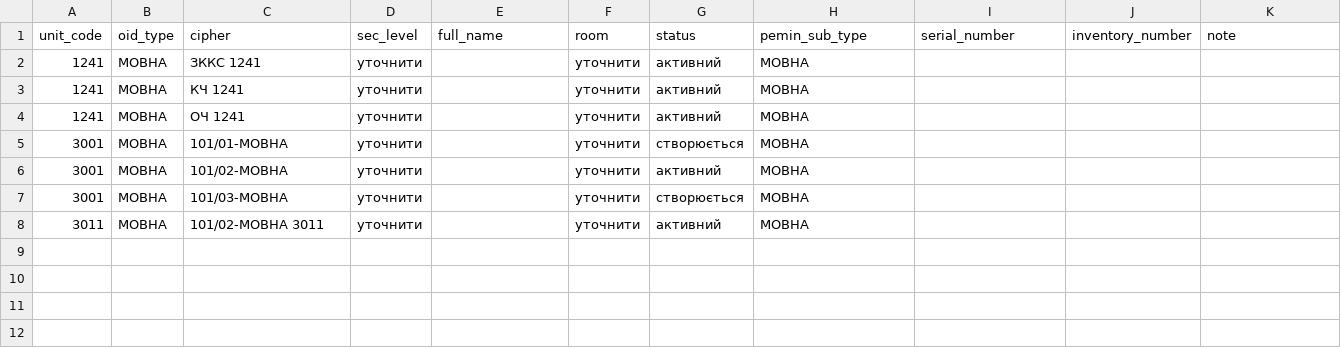
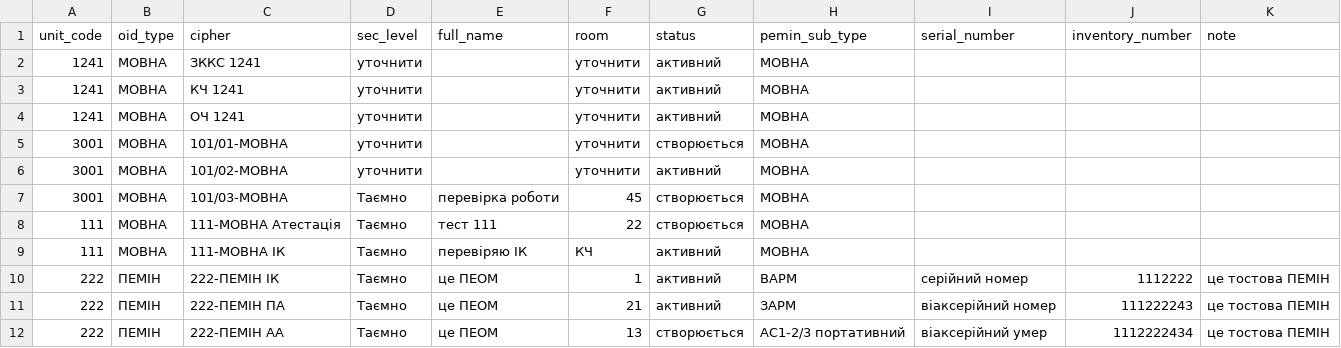
Before and after one commit to DmytroAvr/myFirstCRM, a CSV file: realdata/oids.csv, drawn as a sheet.

Commit message:
feat: Update OID, persons, and units data; add management command for trip result status updates
- Modified oids.csv to include new entries with updated status and details.
- Cleaned up persons.csv by removing unnecessary entries.
- Enhanced units.csv with additional unit codes and names.
- Refactored project_list.html for improved layout and responsiveness.
- Introduced a management command (update_trip_result_statuses) to facilitate bulk updates of trip result statuses.
- Added migrations to adjust model options and fields for historical work request items and trip results.

```diff
--- a/realdata/oids.csv
+++ b/realdata/oids.csv
@@ -6,3 +6,7 @@ unit_code,oid_type,cipher,sec_level,full_name,room,status,pemin_sub_type,serial_
 3001,МОВНА,101/02-МОВНА,уточнити,,уточнити,активний,МОВНА,,,,
-3001,МОВНА,101/03-МОВНА,уточнити,,уточнити,створюється,МОВНА,,,,
-3011,МОВНА,101/02-МОВНА 3011,уточнити,,уточнити,активний,МОВНА,,,,
+3001,МОВНА,101/03-МОВНА,Таємно,перевірка роботи,45,створюється,МОВНА,,,,
+111,МОВНА,111-МОВНА Атестація,Таємно,тест 111,22,створюється,МОВНА,,,,
+111,МОВНА,111-МОВНА ІК,Таємно,перевіряю ІК,КЧ,активний,МОВНА,,,,
+222,ПЕМІН,222-ПЕМІН ІК,Таємно,це ПЕОМ,1,активний,ВАРМ,серійний номер,1112222,це тостова ПЕМІН,
+222,ПЕМІН,222-ПЕМІН ПА,Таємно,це ПЕОМ,21,активний,ЗАРМ,віаксерійний номер,111222243,це тостова ПЕМІН,
+222,ПЕМІН,222-ПЕМІН АА,Таємно,це ПЕОМ,13,створюється,АС1-2/3 портативний,віаксерійний умер,1112222434,це тостова ПЕМІН,
```
Also changed, not shown: realdata/units.csv, 16 other files.
